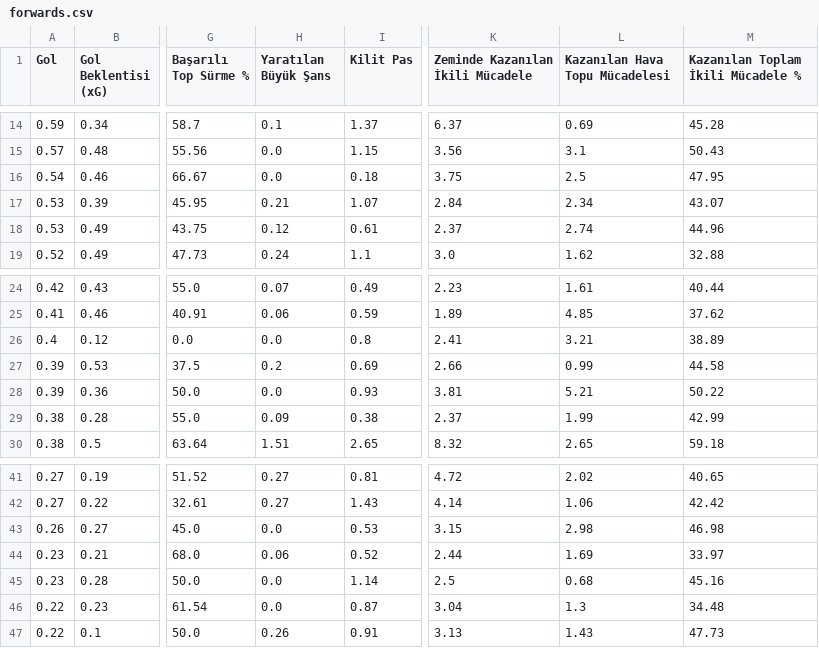
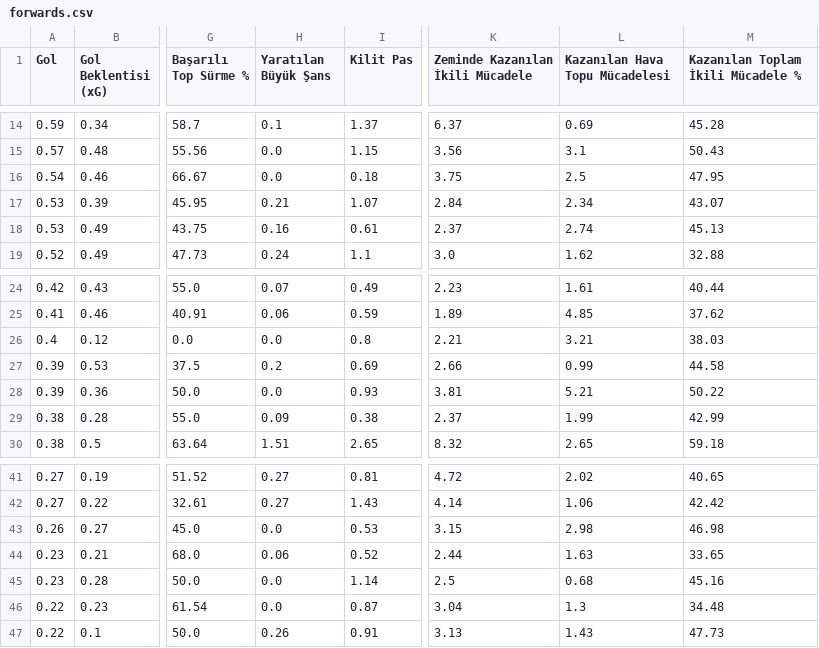
Before and after one commit to scatterradarcsv/csv_scatter_radar, a CSV file: forwards.csv, drawn as a sheet; only a part is shown, gaps mark what is left out; the diff names each change by its address in the sheet, - before the commit and + after, or states it on an @@ line.

Commit message:
Updated forwards.csv

```diff
--- a/forwards.csv
+++ b/forwards.csv
-H18 (Yaratılan Büyük Şans): 0.12
+H18 (Yaratılan Büyük Şans): 0.16
-M18: 44.96
+M18: 45.13
-K26 (Zeminde Kazanılan İkili Mücadele): 2.41
+K26 (Zeminde Kazanılan İkili Mücadele): 2.21
-M26: 38.89
+M26: 38.03
-L44 (Kazanılan Hava Topu Mücadelesi): 1.69
+L44 (Kazanılan Hava Topu Mücadelesi): 1.63
-M44: 33.97
+M44: 33.65
```
